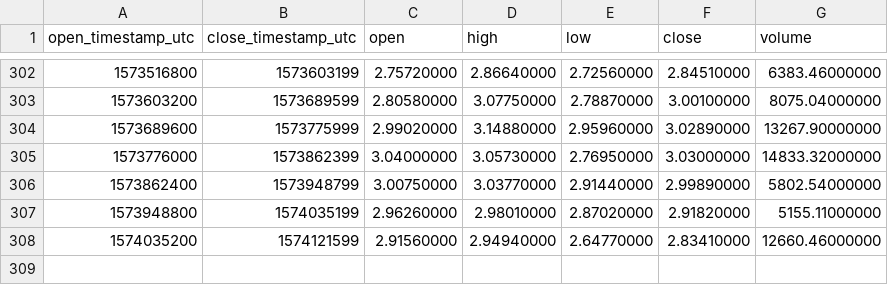
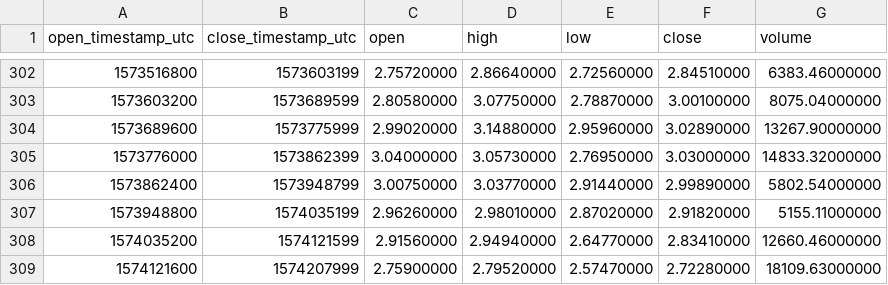
Before and after one commit to cryptobigbro/binance-LINKPAX, a CSV file: binance-LINKPAX-1d.csv, drawn as a sheet; only a part is shown, gaps mark what is left out; the diff names each change by its address in the sheet, - before the commit and + after, or states it on an @@ line.

```diff
--- a/binance-LINKPAX-1d.csv
+++ b/binance-LINKPAX-1d.csv
+row 309: 1574121600 | 1574207999 | 2.75900000 | 2.79520000 | 2.57470000 | 2.72280000 | 18109.63000000
```
Also changed, not shown: binance-LINKPAX-1h.csv.
